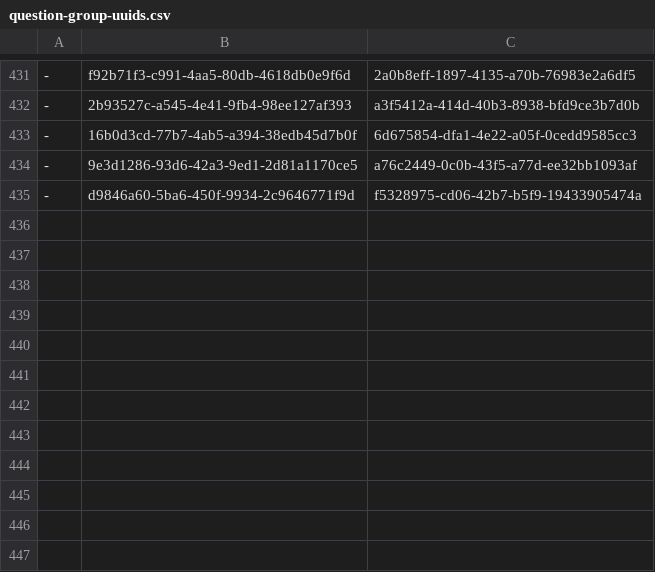
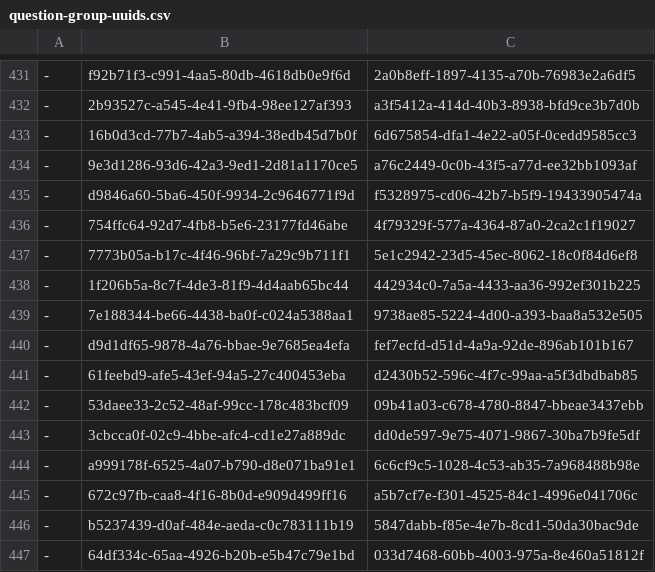
Before and after one commit to ministryofjustice/hmpps-assessments-api, a CSV file: psr/data/uuids/question-group-uuids.csv, drawn as a sheet; only a part is shown, gaps mark what is left out; the diff names each change by its address in the sheet, - before the commit and + after, or states it on an @@ line.

```diff
--- a/psr/data/uuids/question-group-uuids.csv
+++ b/psr/data/uuids/question-group-uuids.csv
+row 436: - | 754ffc64-92d7-4fb8-b5e6-23177fd46abe | 4f79329f-577a-4364-87a0-2ca2c1f19027
+row 437: - | 7773b05a-b17c-4f46-96bf-7a29c9b711f1 | 5e1c2942-23d5-45ec-8062-18c0f84d6ef8
+row 438: - | 1f206b5a-8c7f-4de3-81f9-4d4aab65bc44 | 442934c0-7a5a-4433-aa36-992ef301b225
+row 439: - | 7e188344-be66-4438-ba0f-c024a5388aa1 | 9738ae85-5224-4d00-a393-baa8a532e505
+row 440: - | d9d1df65-9878-4a76-bbae-9e7685ea4efa | fef7ecfd-d51d-4a9a-92de-896ab101b167
+row 441: - | 61feebd9-afe5-43ef-94a5-27c400453eba | d2430b52-596c-4f7c-99aa-a5f3dbdbab85
+row 442: - | 53daee33-2c52-48af-99cc-178c483bcf09 | 09b41a03-c678-4780-8847-bbeae3437ebb
+row 443: - | 3cbcca0f-02c9-4bbe-afc4-cd1e27a889dc | dd0de597-9e75-4071-9867-30ba7b9fe5df
+row 444: - | a999178f-6525-4a07-b790-d8e071ba91e1 | 6c6cf9c5-1028-4c53-ab35-7a968488b98e
+row 445: - | 672c97fb-caa8-4f16-8b0d-e909d499ff16 | a5b7cf7e-f301-4525-84c1-4996e041706c
+row 446: - | b5237439-d0af-484e-aeda-c0c783111b19 | 5847dabb-f85e-4e7b-8cd1-50da30bac9de
+row 447: - | 64df334c-65aa-4926-b20b-e5b47c79e1bd | 033d7468-60bb-4003-975a-8e460a51812f
```
Also changed, not shown: psr/assessments/0001_reordered_short-form_psr_assessment_2-2_OASys_OGRS_and_RSR_only.csv, psr/data/uuids/group-uuids.csv, 6 other files.
